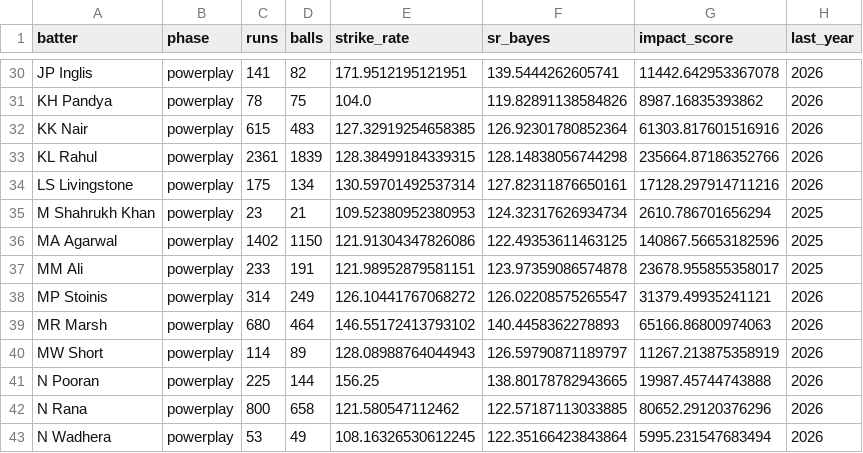
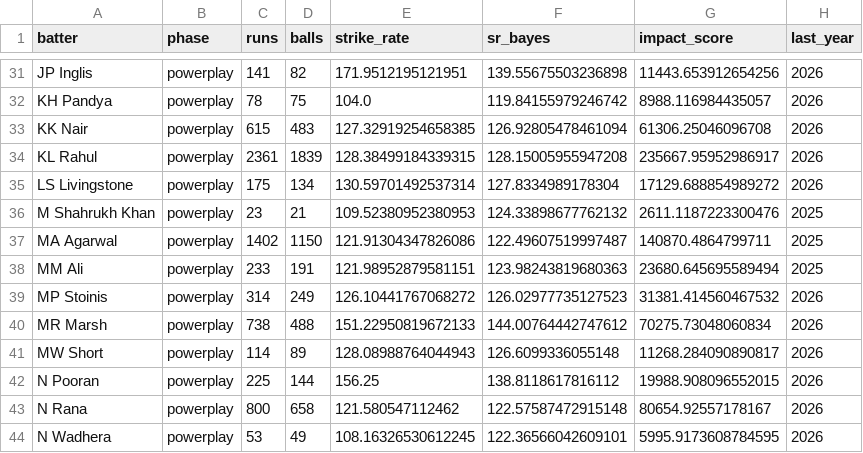
Before and after one commit to pzaware19/IPL_Project_Dummy, a CSV file: Data/powerplay_batting_active.csv, drawn as a sheet; only a part is shown, gaps mark what is left out; addresses are those after the commit; the diff covers the shown part only; the diff names each change by its address in the sheet, - before the commit and + after, or states it on an @@ line.

```diff
--- a/Data/powerplay_batting_active.csv
+++ b/Data/powerplay_batting_active.csv
-F31 (sr_bayes): 139.5444262605741
+F31 (sr_bayes): 139.55675503236898
-G31 (impact_score): 11442.642953367078
+G31 (impact_score): 11443.653912654256
-F32 (sr_bayes): 119.82891138584826
+F32 (sr_bayes): 119.84155979246742
-G32 (impact_score): 8987.16835393862
+G32 (impact_score): 8988.116984435057
-F33 (sr_bayes): 126.92301780852364
+F33 (sr_bayes): 126.92805478461094
-G33 (impact_score): 61303.817601516916
+G33 (impact_score): 61306.25046096708
-F34 (sr_bayes): 128.14838056744298
+F34 (sr_bayes): 128.15005955947208
-G34 (impact_score): 235664.87186352766
+G34 (impact_score): 235667.95952986917
-F35 (sr_bayes): 127.82311876650161
+F35 (sr_bayes): 127.8334989178304
-G35 (impact_score): 17128.297914711216
+G35 (impact_score): 17129.688854989272
-F36 (sr_bayes): 124.32317626934734
+F36 (sr_bayes): 124.33898677762132
-G36 (impact_score): 2610.786701656294
+G36 (impact_score): 2611.1187223300476
-F37 (sr_bayes): 122.49353611463125
+F37 (sr_bayes): 122.49607519997487
-G37 (impact_score): 140867.56653182596
+G37 (impact_score): 140870.4864799711
-F38 (sr_bayes): 123.97359086574878
+F38 (sr_bayes): 123.98243819680363
-G38 (impact_score): 23678.955855358017
+G38 (impact_score): 23680.645695589494
-F39 (sr_bayes): 126.02208575265547
+F39 (sr_bayes): 126.02977735127523
-G39 (impact_score): 31379.49935241121
+G39 (impact_score): 31381.414560467532
-C40 (runs): 680
+C40 (runs): 738
-D40 (balls): 464
+D40 (balls): 488
-E40 (strike_rate): 146.55172413793102
+E40 (strike_rate): 151.22950819672133
-F40 (sr_bayes): 140.4458362278893
+F40 (sr_bayes): 144.00764442747612
-G40 (impact_score): 65166.86800974063
+G40 (impact_score): 70275.73048060834
-F41 (sr_bayes): 126.59790871189797
+F41 (sr_bayes): 126.6099336055148
-G41 (impact_score): 11267.213875358919
+G41 (impact_score): 11268.284090890817
-F42 (sr_bayes): 138.80178782943665
+F42 (sr_bayes): 138.8118617816112
-G42 (impact_score): 19987.45744743888
+G42 (impact_score): 19988.908096552015
-F43 (sr_bayes): 122.57187113033885
+F43 (sr_bayes): 122.57587472915148
-G43 (impact_score): 80652.29120376296
+G43 (impact_score): 80654.92557178167
-F44 (sr_bayes): 122.35166423843864
+F44 (sr_bayes): 122.36566042609101
-G44 (impact_score): 5995.231547683494
+G44 (impact_score): 5995.9173608784595
```
Also changed, not shown: 1 added row and 151 edited cells elsewhere in this file, Data/death_batting_active.csv, Data/death_batting_all_time.csv, 12 other files.
